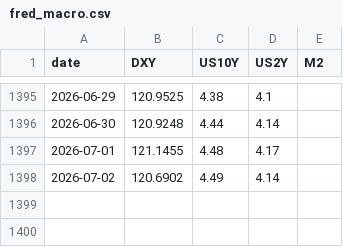
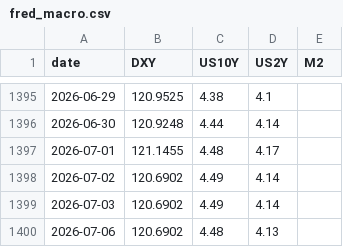
Before and after one commit to BRKME/OracAI, a CSV file: data/external/fred_macro.csv, drawn as a sheet; only a part is shown, gaps mark what is left out.

```diff
--- a/data/external/fred_macro.csv
+++ b/data/external/fred_macro.csv
@@ -1398 +1398,3 @@ date,DXY,US10Y,US2Y,M2
 2026-07-02,120.6902,4.49,4.14,
+2026-07-03,120.6902,4.49,4.14,
+2026-07-06,120.6902,4.48,4.13,
```
Also changed, not shown: data/external/btc_dominance.csv, data/external/btc_ohlcv.csv, 5 other files.
